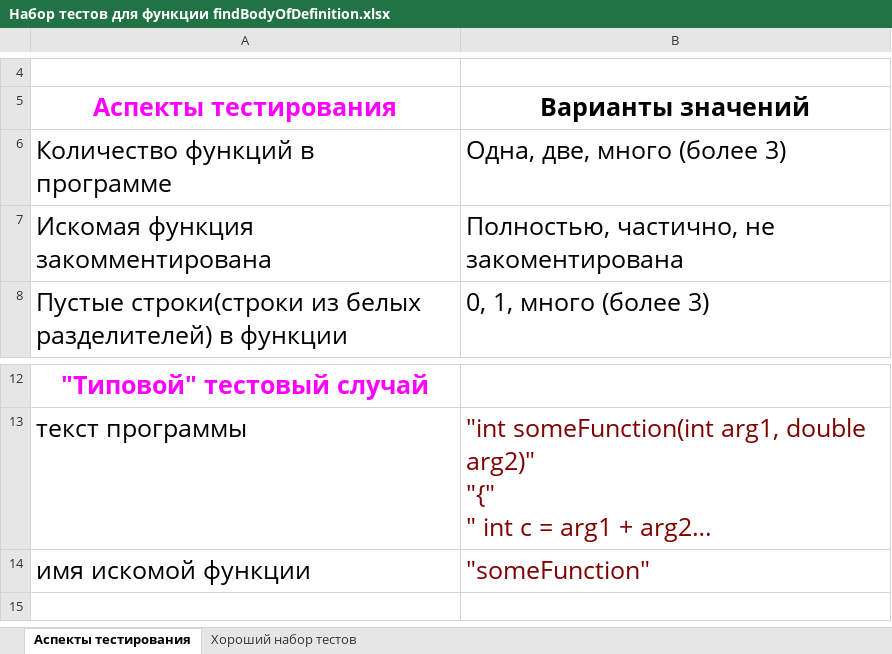
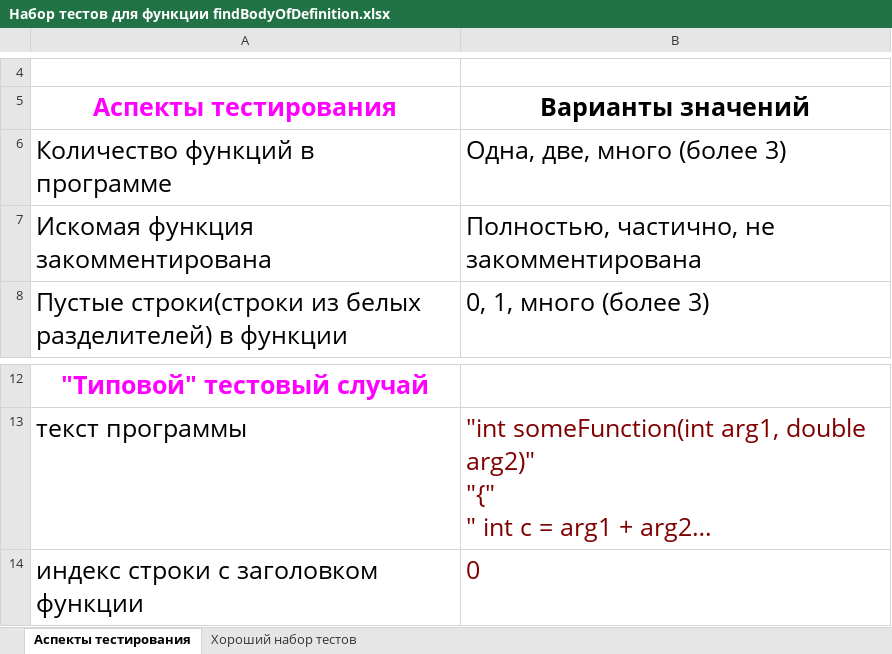
Before and after one commit to gg-master/18CourseWork, an Excel workbook: Аспекты тестов/Набор тестов для функции findBodyOfDefinition.xlsx, sheet Аспекты тестирования, drawn as a sheet; only a part is shown, gaps mark what is left out; long unchanged cells end in …; values as stored, in another font and other column widths than the file's, no borders; removed rows and columns are numbered as before the commit, all else as after; the diff names each change by its address in the sheet, - before the commit and + after, or states it on an @@ line.

```diff
--- a/Аспекты тестов/Набор тестов для функции findBodyOfDefinition.xlsx (sheet Аспекты тестирования)
+++ b/Аспекты тестов/Набор тестов для функции findBodyOfDefinition.xlsx (sheet Аспекты тестирования)
-B7 (Варианты значений): Полностью, частично, не закоментирована
+B7 (Варианты значений): Полностью, частично, не закомментирована
-row 14: имя искомой функции | "someFunction"
+row 14: индекс строки с заголовком функции | 0
```
Also changed, not shown: sheet Хороший набор тестов, Аспекты тестов/Набор тестов для функции delOneLineComment.xlsx, Аспекты тестов/Набор тестов для функции endsWith.xlsx, 41 other files.
